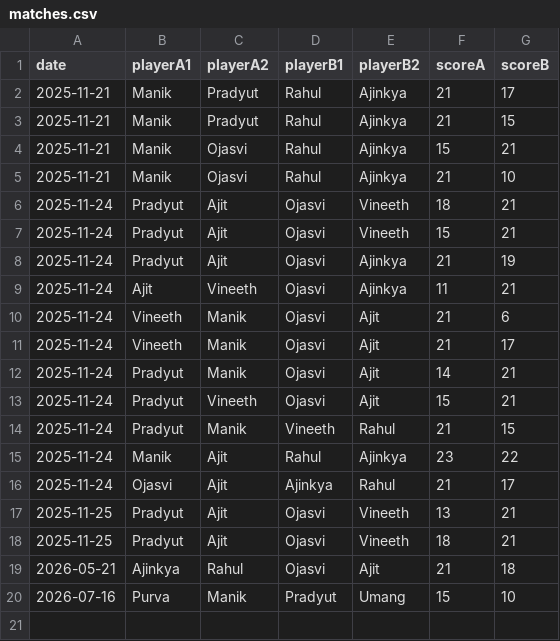
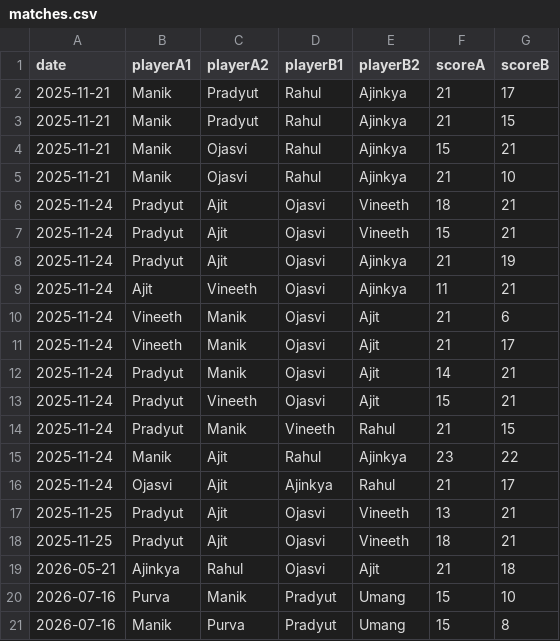
Before and after one commit to vineeth770/badminton-tracker, a CSV file: matches.csv, drawn as a sheet.

Commit message:
Add match

```diff
--- a/matches.csv
+++ b/matches.csv
@@ -20 +20,2 @@ date,playerA1,playerA2,playerB1,playerB2,scoreA,scoreB
 2026-07-16,Purva,Manik,Pradyut,Umang,15,10
+2026-07-16,Manik,Purva,Pradyut,Umang,15,8
```
